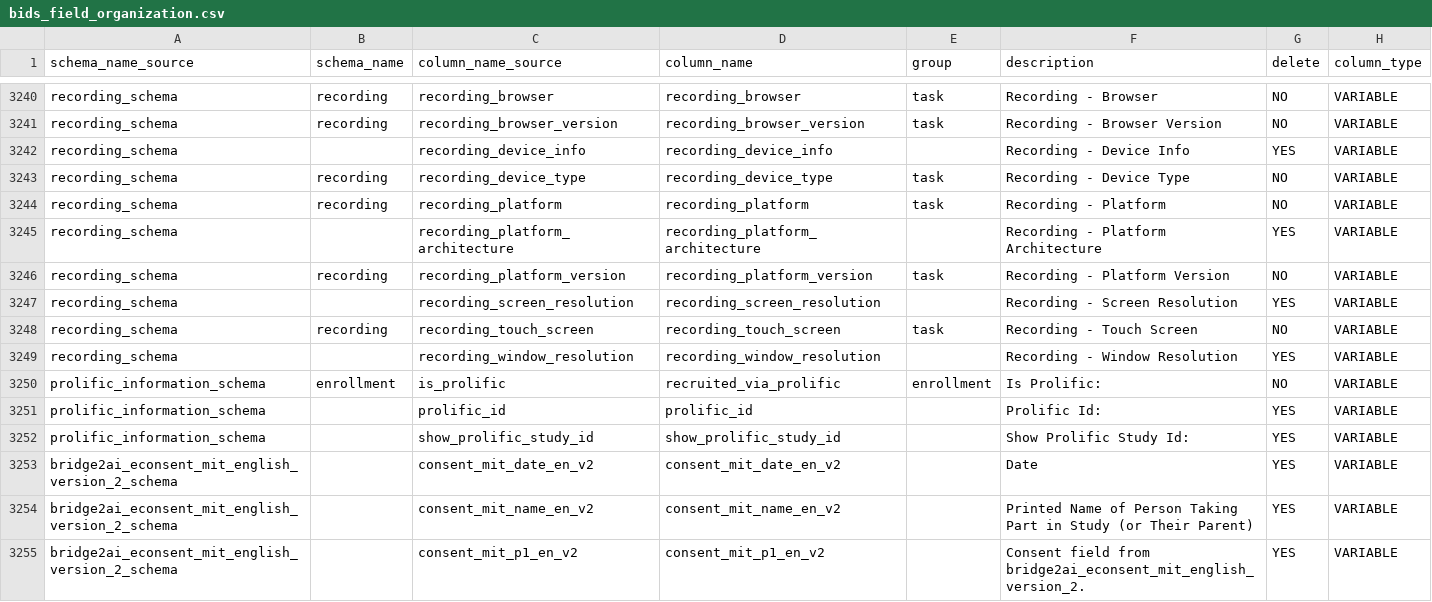
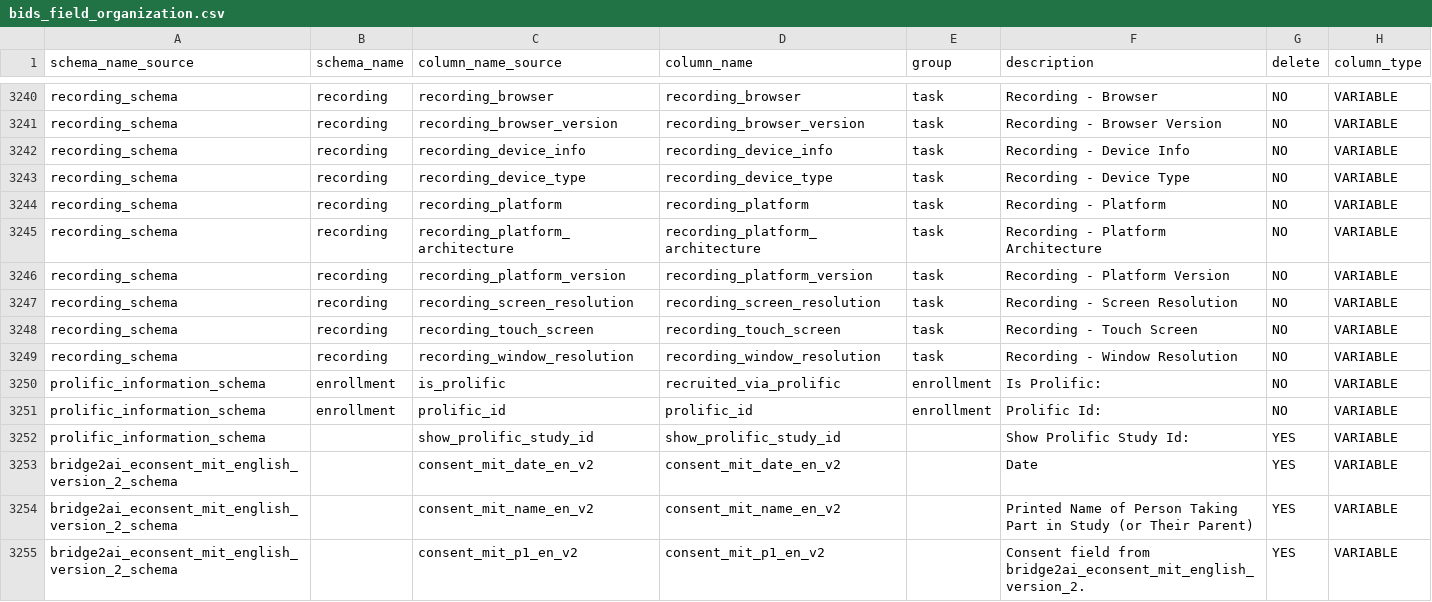
Before and after one commit to sensein/b2aiprep, a CSV file: src/b2aiprep/prepare/resources/bids_field_organization.csv, drawn as a sheet; only a part is shown, gaps mark what is left out.

```diff
--- a/src/b2aiprep/prepare/resources/bids_field_organization.csv
+++ b/src/b2aiprep/prepare/resources/bids_field_organization.csv
@@ -3241,12 +3241,12 @@ recording_schema,recording,recording_browser,recording_browser,task,Recording -
 recording_schema,recording,recording_browser_version,recording_browser_version,task,Recording - Browser Version,NO,VARIABLE
-recording_schema,,recording_device_info,recording_device_info,,Recording - Device Info,YES,VARIABLE
+recording_schema,recording,recording_device_info,recording_device_info,task,Recording - Device Info,NO,VARIABLE
 recording_schema,recording,recording_device_type,recording_device_type,task,Recording - Device Type,NO,VARIABLE
 recording_schema,recording,recording_platform,recording_platform,task,Recording - Platform,NO,VARIABLE
-recording_schema,,recording_platform_architecture,recording_platform_architecture,,Recording - Platform Architecture,YES,VARIABLE
+recording_schema,recording,recording_platform_architecture,recording_platform_architecture,task,Recording - Platform Architecture,NO,VARIABLE
 recording_schema,recording,recording_platform_version,recording_platform_version,task,Recording - Platform Version,NO,VARIABLE
-recording_schema,,recording_screen_resolution,recording_screen_resolution,,Recording - Screen Resolution,YES,VARIABLE
+recording_schema,recording,recording_screen_resolution,recording_screen_resolution,task,Recording - Screen Resolution,NO,VARIABLE
 recording_schema,recording,recording_touch_screen,recording_touch_screen,task,Recording - Touch Screen,NO,VARIABLE
-recording_schema,,recording_window_resolution,recording_window_resolution,,Recording - Window Resolution,YES,VARIABLE
+recording_schema,recording,recording_window_resolution,recording_window_resolution,task,Recording - Window Resolution,NO,VARIABLE
 prolific_information_schema,enrollment,is_prolific,recruited_via_prolific,enrollment,Is Prolific:,NO,VARIABLE
-prolific_information_schema,,prolific_id,prolific_id,,Prolific Id:,YES,VARIABLE
+prolific_information_schema,enrollment,prolific_id,prolific_id,enrollment,Prolific Id:,NO,VARIABLE
 prolific_information_schema,,show_prolific_study_id,show_prolific_study_id,,Show Prolific Study Id:,YES,VARIABLE
```
